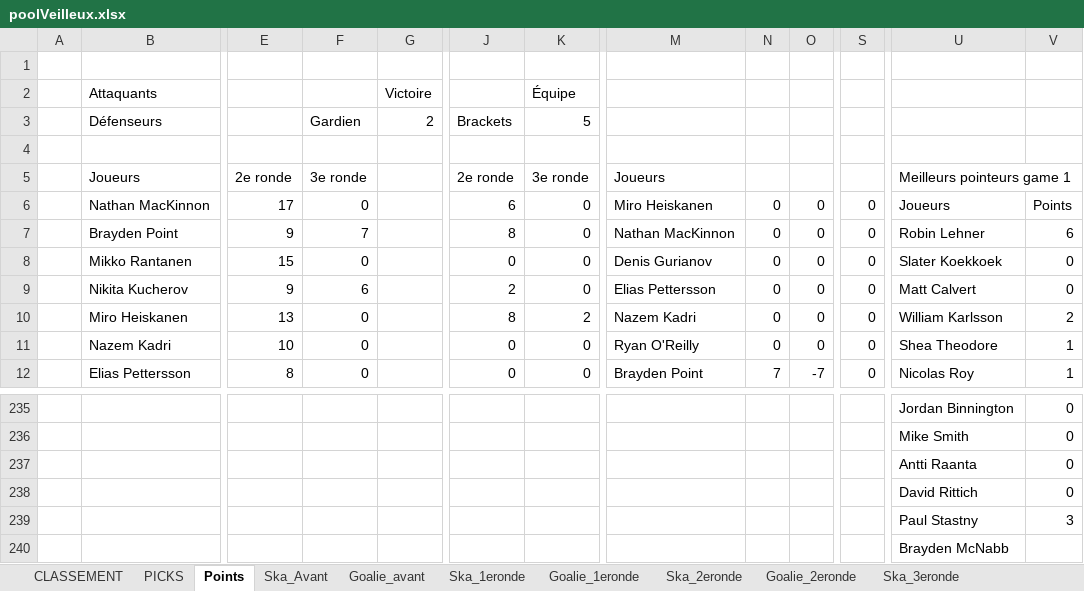
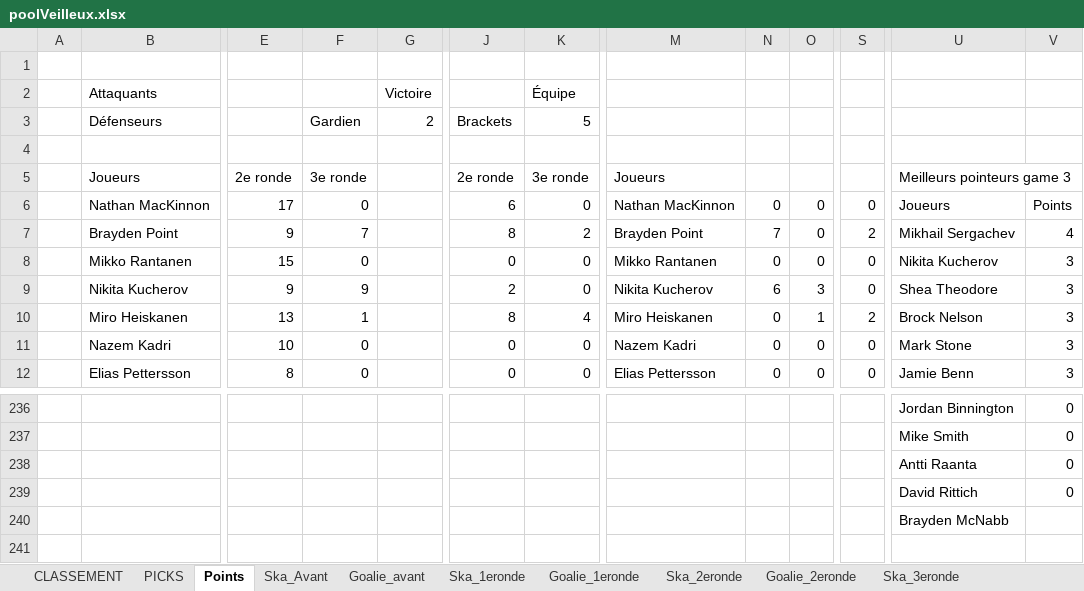
Before and after one commit to defoyalex/defoyalex.github.io, an Excel workbook: poolVeilleux.xlsx, sheet Points, drawn as a sheet; only a part is shown, gaps mark what is left out; values as stored, in another font and other column widths than the file's, no cell formats; removed rows and columns are numbered as before the commit, all else as after; rows hold the shown columns only; the diff covers the shown part only; the diff names each change by its address in the sheet, - before the commit and + after, or states it on an @@ line.

Commit message:
Ronde 3 game 3
game 3 update

```diff
--- a/poolVeilleux.xlsx (sheet Points)
+++ b/poolVeilleux.xlsx (sheet Points)
-U5: Meilleurs pointeurs game 1
+U5: Meilleurs pointeurs game 3
-M6: Miro Heiskanen
+M6: Nathan MacKinnon
-K7: 0
+K7: 2
-M7: Nathan MacKinnon
+M7: Brayden Point
-N7: 0
+N7: 7
-S7: 0
+S7: 2
-U7: Robin Lehner
+U7: Mikhail Sergachev
-V7: 6
+V7: 4
-M8: Denis Gurianov
+M8: Mikko Rantanen
-U8: Slater Koekkoek
+U8: Nikita Kucherov
-V8:V9: 0
+V8:V9: 3
-F9: 6
+F9: 9
-M9: Elias Pettersson
+M9: Nikita Kucherov
-N9: 0
+N9: 6
-O9: 0
+O9: 3
-U9: Matt Calvert
+U9: Shea Theodore
-F10: 0
+F10: 1
-K10: 2
+K10: 4
-M10: Nazem Kadri
+M10: Miro Heiskanen
-O10: 0
+O10: 1
-S10: 0
+S10: 2
-U10: William Karlsson
+U10: Brock Nelson
-V10: 2
+V10: 3
-M11: Ryan O'Reilly
+M11: Nazem Kadri
-U11: Shea Theodore
+U11: Mark Stone
-V11:V12: 1
+V11:V12: 3
-M12: Brayden Point
+M12: Elias Pettersson
-N12: 7
+N12: 0
-O12: -7
+O12: 0
-U12: Nicolas Roy
+U12: Jamie Benn
-row 239:  |  |  |  |  |  |  |  |  |  |  | Paul Stastny | 3
```
Also changed, not shown: 1 added row and 536 edited cells elsewhere in this sheet, sheet Ska_3eronde, sheet CLASSEMENT, sheet Goalie_3eronde, sheet PICKS, cell formats, formulas that keep their value, 3 other files.
